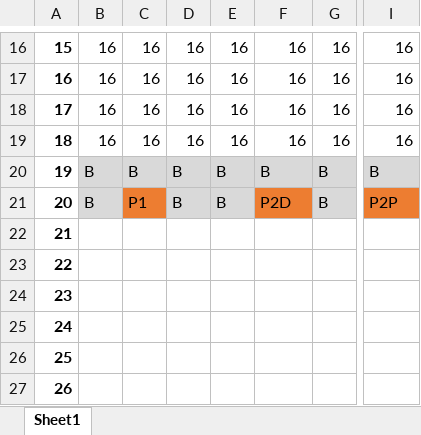
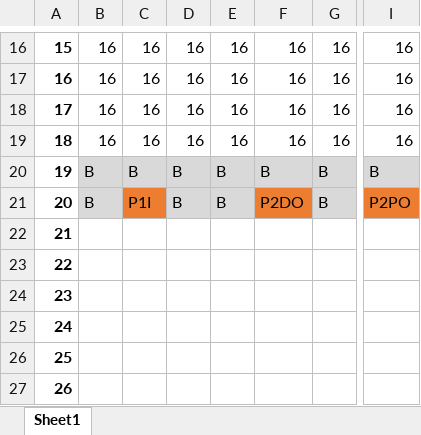
Before and after one commit to janus-vertex/mosaic-test, an Excel workbook: frontend/files/example.xlsx, sheet Sheet1, drawn as a sheet; only a part is shown, gaps mark what is left out; values as stored, in another font and other column widths than the file's, no borders; the diff names each change by its address in the sheet, - before the commit and + after, or states it on an @@ line.

```diff
--- a/frontend/files/example.xlsx (sheet Sheet1)
+++ b/frontend/files/example.xlsx (sheet Sheet1)
-C21: P1
+C21: P1I
-F21: P2D
+F21: P2DO
-I21: P2P
+I21: P2PO
```
Also changed, not shown: 8 other files.
